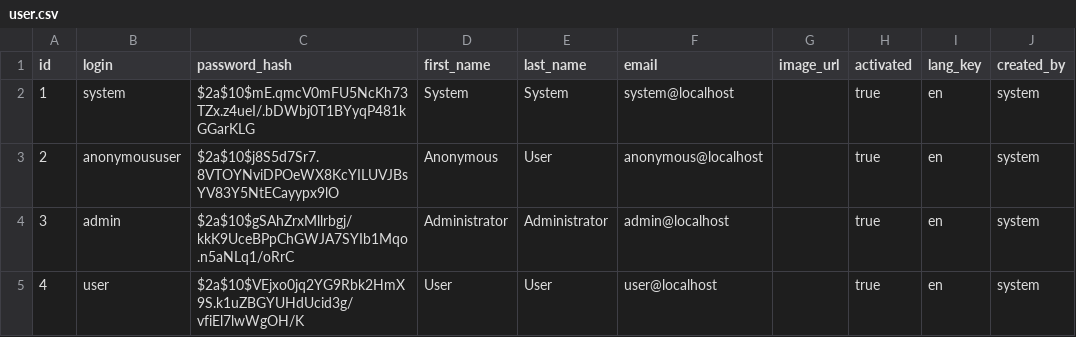
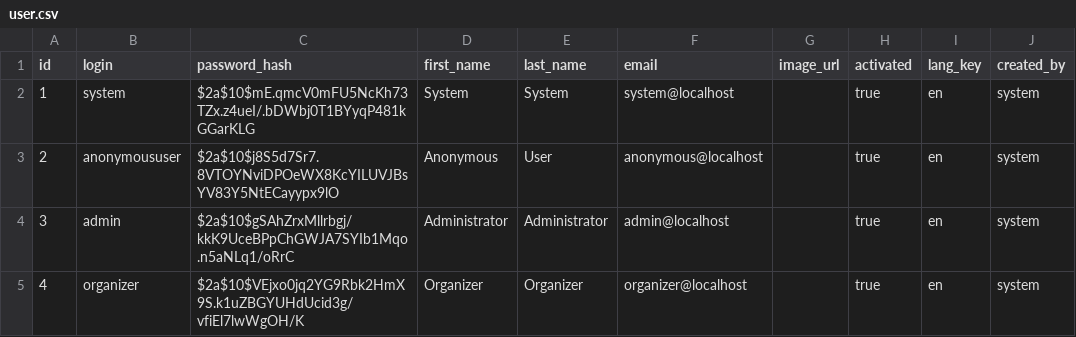
Before and after one commit to Mesqualito/rfb-loyalty, a CSV file: src/main/resources/config/liquibase/data/user.csv, drawn as a sheet; only a part is shown; the diff names each change by its address in the sheet, - before the commit and + after, or states it on an @@ line.

Commit message:
Security Roles - first step: locking the backend-API down
refers to #3

```diff
--- a/src/main/resources/config/liquibase/data/user.csv
+++ b/src/main/resources/config/liquibase/data/user.csv
-B5 (login): user
+B5 (login): organizer
-D5 (first_name): User
+D5 (first_name): Organizer
-E5 (last_name): User
+E5 (last_name): Organizer
-F5 (email): user@localhost
+F5 (email): organizer@localhost
```
Also changed, not shown: 4 other files.
